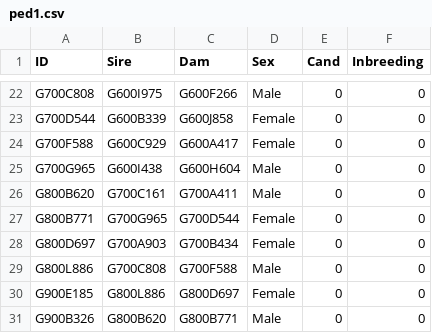
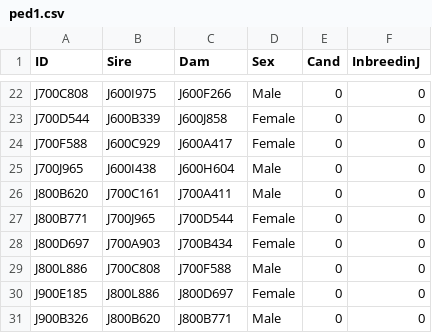
Before and after one commit to luansheng/hugo, a CSV file: post/datasets/ped1.csv, drawn as a sheet; only a part is shown, gaps mark what is left out; the diff covers the shown part only; the diff names each change by its address in the sheet, - before the commit and + after, or states it on an @@ line.

```diff
--- a/post/datasets/ped1.csv
+++ b/post/datasets/ped1.csv
-F1: Inbreeding
+F1: InbreedinJ
-A22 (ID): G700C808
+A22 (ID): J700C808
-B22 (Sire): G600I975
+B22 (Sire): J600I975
-C22 (Dam): G600F266
+C22 (Dam): J600F266
-A23 (ID): G700D544
+A23 (ID): J700D544
-B23 (Sire): G600B339
+B23 (Sire): J600B339
-C23 (Dam): G600J858
+C23 (Dam): J600J858
-A24 (ID): G700F588
+A24 (ID): J700F588
-B24 (Sire): G600C929
+B24 (Sire): J600C929
-C24 (Dam): G600A417
+C24 (Dam): J600A417
-A25 (ID): G700G965
+A25 (ID): J700J965
-B25 (Sire): G600I438
+B25 (Sire): J600I438
-C25 (Dam): G600H604
+C25 (Dam): J600H604
-A26 (ID): G800B620
+A26 (ID): J800B620
-B26 (Sire): G700C161
+B26 (Sire): J700C161
-C26 (Dam): G700A411
+C26 (Dam): J700A411
-A27 (ID): G800B771
+A27 (ID): J800B771
-B27 (Sire): G700G965
+B27 (Sire): J700J965
-C27 (Dam): G700D544
+C27 (Dam): J700D544
-A28 (ID): G800D697
+A28 (ID): J800D697
-B28 (Sire): G700A903
+B28 (Sire): J700A903
-C28 (Dam): G700B434
+C28 (Dam): J700B434
-A29 (ID): G800L886
+A29 (ID): J800L886
-B29 (Sire): G700C808
+B29 (Sire): J700C808
-C29 (Dam): G700F588
+C29 (Dam): J700F588
-A30 (ID): G900E185
+A30 (ID): J900E185
-B30 (Sire): G800L886
+B30 (Sire): J800L886
-C30 (Dam): G800D697
+C30 (Dam): J800D697
-A31 (ID): G900B326
+A31 (ID): J900B326
-B31 (Sire): G800B620
+B31 (Sire): J800B620
-C31 (Dam): G800B771
+C31 (Dam): J800B771
```
Also changed, not shown: 63 edited cells elsewhere in this file, post/datasets/ped2.csv, 23 other files.
